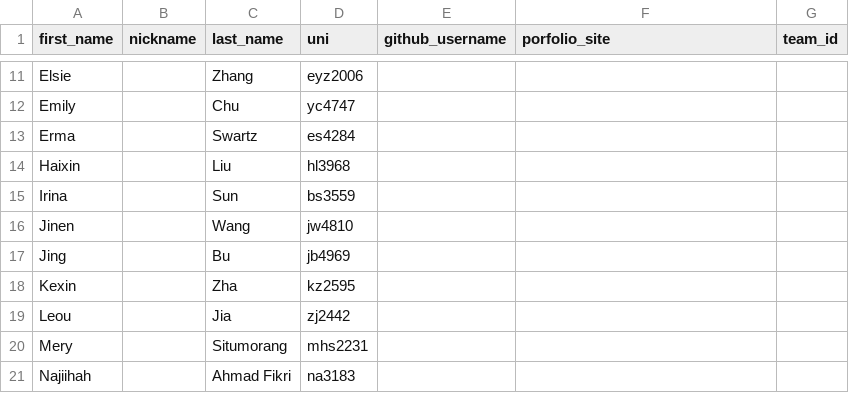
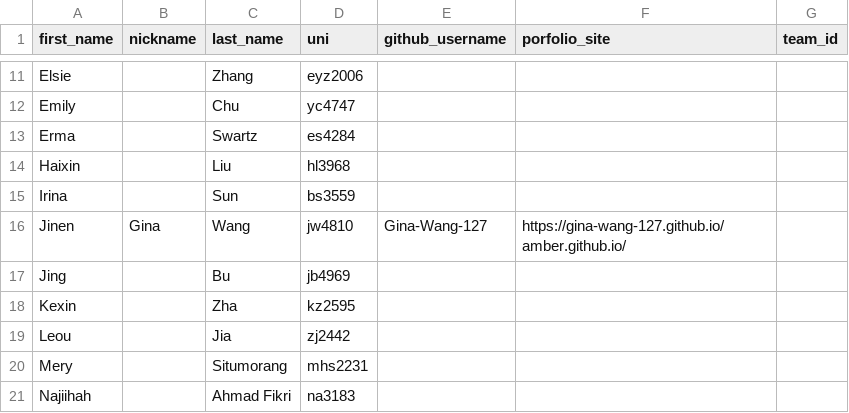
Before and after one commit to advanced-computing/course-materials, a CSV file: semesters/spring_2026/people.csv, drawn as a sheet; only a part is shown, gaps mark what is left out.

```diff
--- a/semesters/spring_2026/people.csv
+++ b/semesters/spring_2026/people.csv
@@ -15,3 +15,3 @@ Haixin,,Liu,hl3968,,,
 Irina,,Sun,bs3559,,,
-Jinen,,Wang,jw4810,,,
+Jinen,Gina,Wang,jw4810,Gina-Wang-127,https://gina-wang-127.github.io/amber.github.io/,
 Jing,,Bu,jb4969,,,
```
Also changed, not shown: 2 other files.
